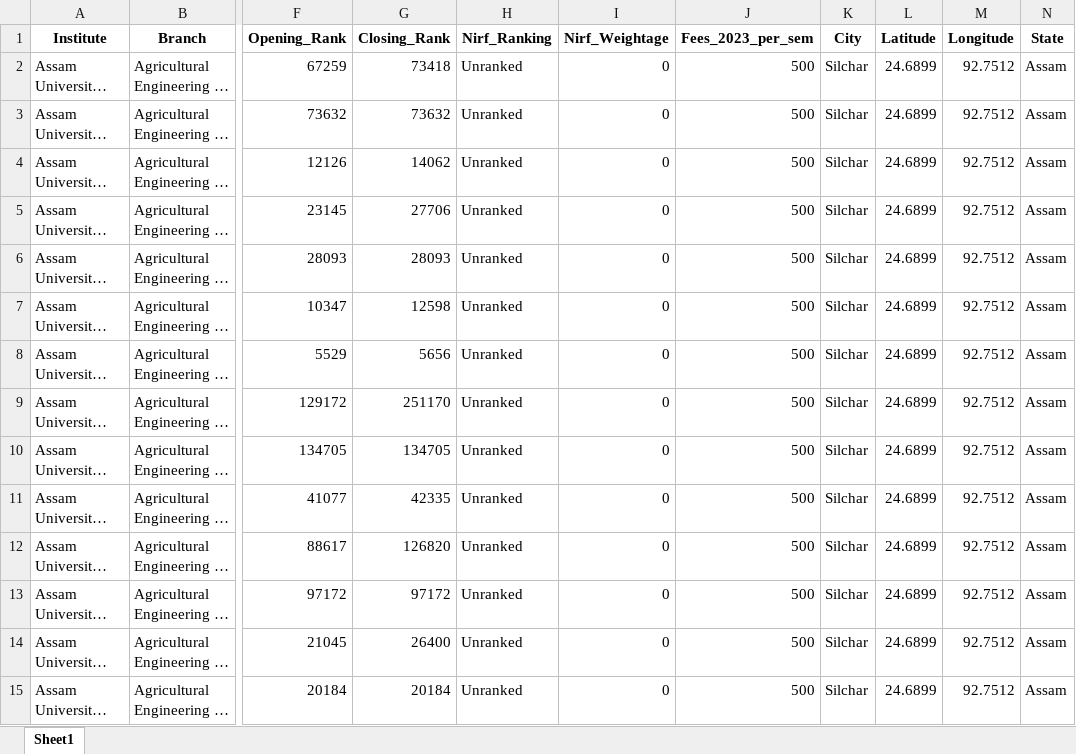
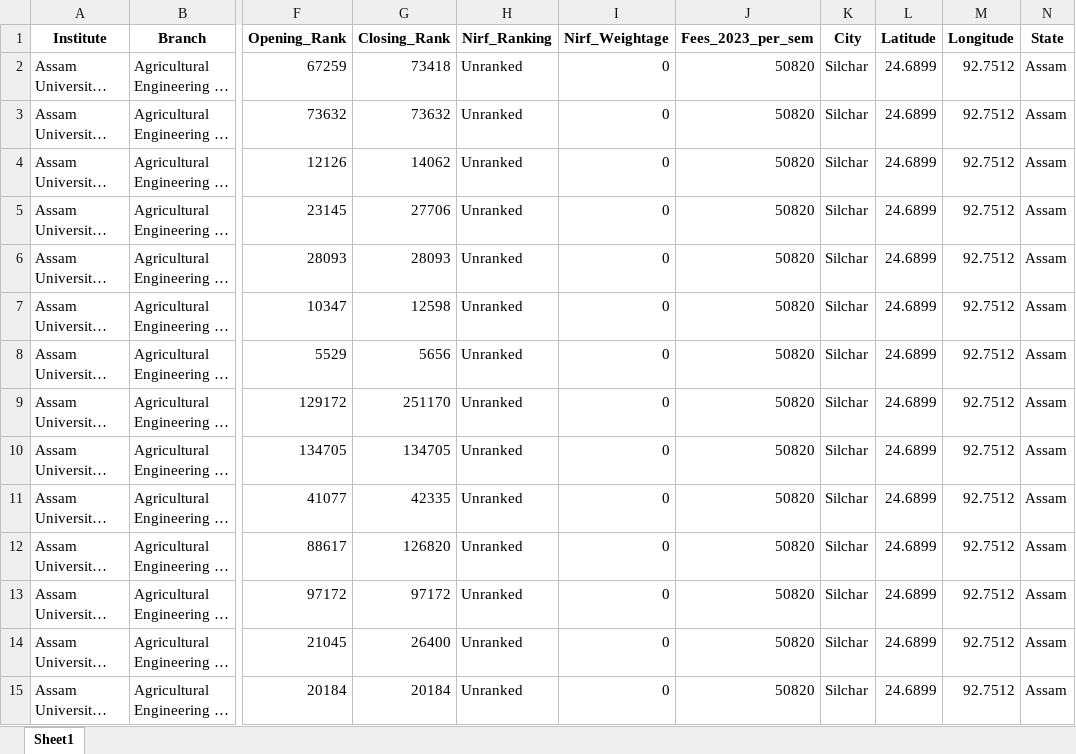
Before and after one commit to ArnavAgr/Counsellor, an Excel workbook: college_backend/gfti_combined.xlsx, sheet Sheet1, drawn as a sheet; only a part is shown, gaps mark what is left out; long unchanged cells end in …; values as stored, in another font and other column widths than the file's, no borders; the diff covers the shown part only; the diff names each change by its address in the sheet, - before the commit and + after, or states it on an @@ line.

Commit message:
Updated fees in GFTI

```diff
--- a/college_backend/gfti_combined.xlsx (sheet Sheet1)
+++ b/college_backend/gfti_combined.xlsx (sheet Sheet1)
-J2:J15 (Fees_2023_per_sem): 500
+J2:J15 (Fees_2023_per_sem): 50820
```
Also changed, not shown: 1194 edited cells elsewhere in this sheet, 1 other file.
